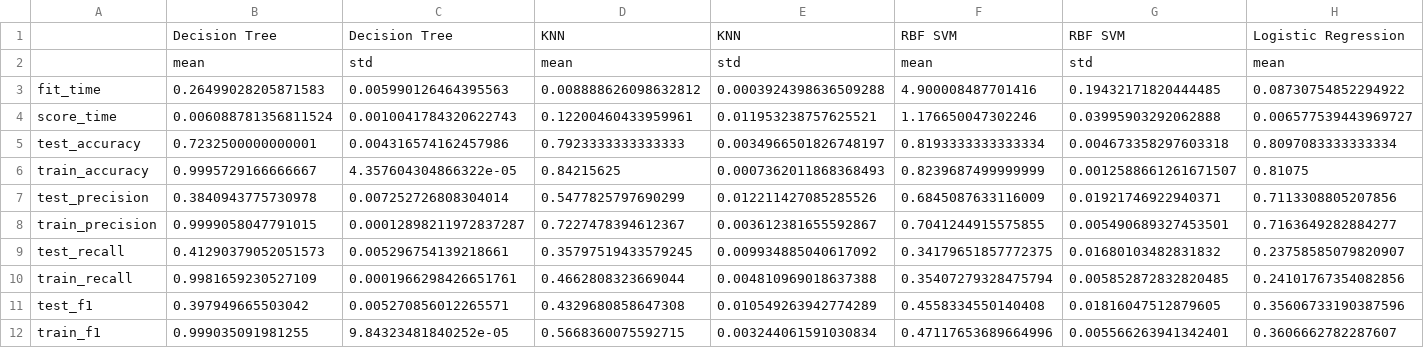
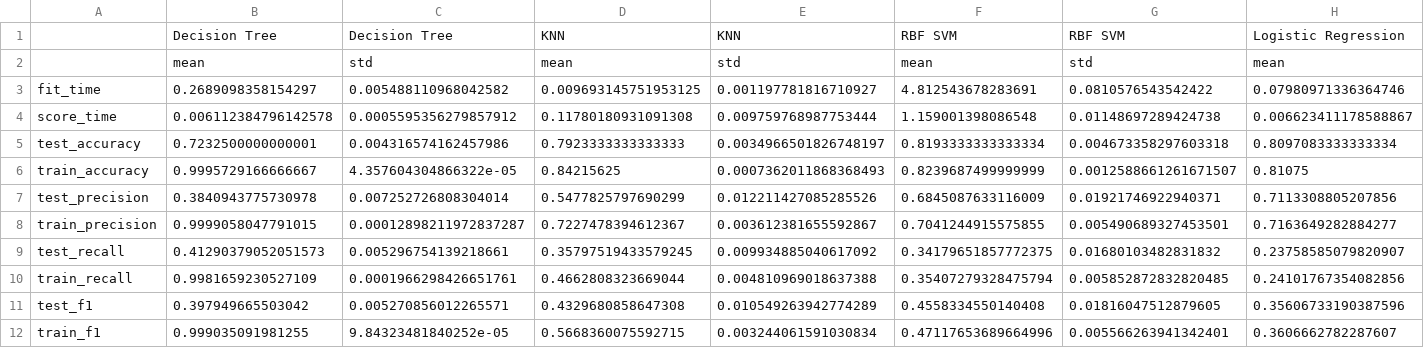
Before and after one commit to UBC-MDS/Credit_Card_Default_Prediction_Group13, a CSV file: data/results/model_selection.csv, drawn as a sheet; only a part is shown; the diff covers the shown part only; the diff names each change by its address in the sheet, - before the commit and + after, or states it on an @@ line.

```diff
--- a/data/results/model_selection.csv
+++ b/data/results/model_selection.csv
-B3: 0.26499028205871583
+B3: 0.2689098358154297
-C3: 0.005990126464395563
+C3: 0.005488110968042582
-D3: 0.008888626098632812
+D3: 0.009693145751953125
-E3: 0.0003924398636509288
+E3: 0.001197781816710927
-F3: 4.900008487701416
+F3: 4.812543678283691
-G3: 0.19432171820444485
+G3: 0.0810576543542422
-H3: 0.08730754852294922
+H3: 0.07980971336364746
-B4: 0.006088781356811524
+B4: 0.006112384796142578
-C4: 0.0010041784320622743
+C4: 0.0005595356279857912
-D4: 0.12200460433959961
+D4: 0.11780180931091308
-E4: 0.011953238757625521
+E4: 0.009759768987753444
-F4: 1.176650047302246
+F4: 1.159001398086548
-G4: 0.03995903292062888
+G4: 0.01148697289424738
-H4: 0.006577539443969727
+H4: 0.006623411178588867
```
Also changed, not shown: 10 edited cells elsewhere in this file, 2 other files.
